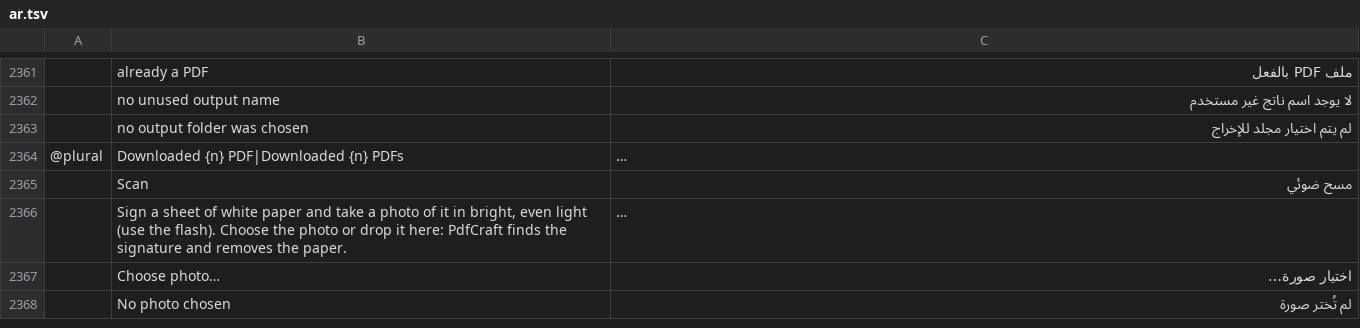
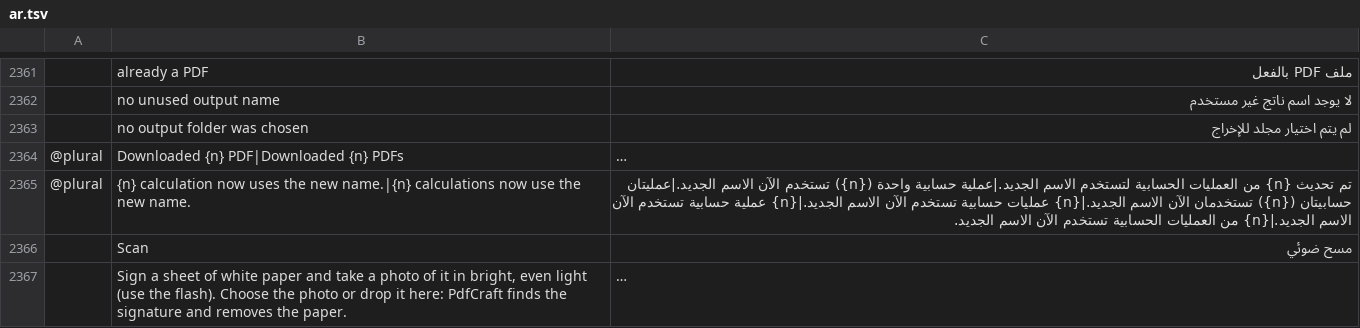
Before and after one commit to 0xPyAI/pdfcraft, a TSV file: crates/ui-egui/src/i18n/ar.tsv, drawn as a sheet; only a part is shown, gaps mark what is left out; the shorter side is filled out with more unchanged rows; long unchanged cells end in …; the diff names each change by its address in the sheet, - before the commit and + after, or states it on an @@ line.

```diff
--- a/crates/ui-egui/src/i18n/ar.tsv
+++ b/crates/ui-egui/src/i18n/ar.tsv
+row 2365: @plural | {n} calculation now uses the new name.|{n} calculations now use the new name. | تم تحديث {n} من العمليات الحسابية لتستخدم الاسم الجديد.|عملية حسابية واحدة ({n}) تستخدم الآن الاسم الجديد.|عمليتان حسابيتان ({n}) تستخدمان الآن الاسم الجديد.|{n} عمليات حسابية تستخدم الآن الاسم الجديد.|{n} عملية حسابية تستخدم الآن الاسم الجديد.|{n} من العمليات الحسابية تستخدم الآن الاسم الجديد.
```
Also changed, not shown: crates/ui-egui/src/i18n/el.tsv, crates/ui-egui/src/i18n/ru.tsv, 36 other files.
